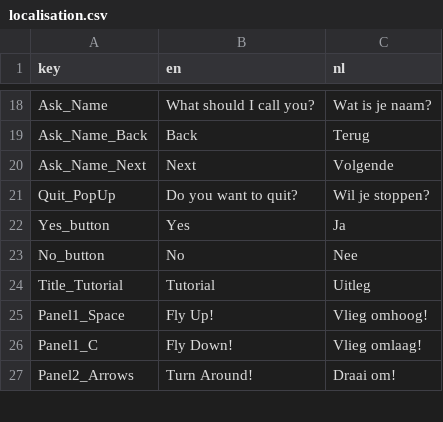
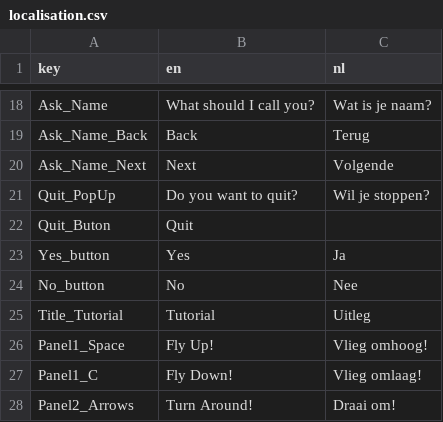
Before and after one commit to Ana-MariaIlea/ProjectShowOff, a CSV file: Assets/CustomAssets/Scripts/Localization/Resources/localisation.csv, drawn as a sheet; only a part is shown, gaps mark what is left out; the diff names each change by its address in the sheet, - before the commit and + after, or states it on an @@ line.

Commit message:
Adding_Quit_Btn

```diff
--- a/Assets/CustomAssets/Scripts/Localization/Resources/localisation.csv
+++ b/Assets/CustomAssets/Scripts/Localization/Resources/localisation.csv
+row 22: Quit_Buton | Quit
```
Also changed, not shown: 2 other files.
